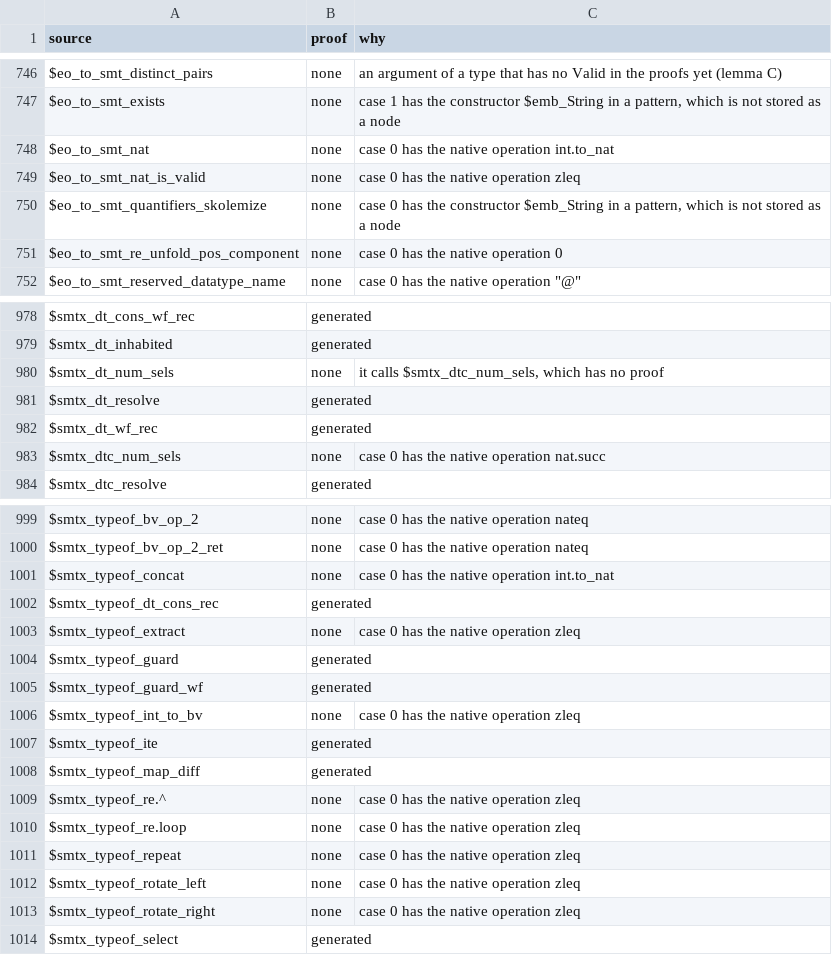
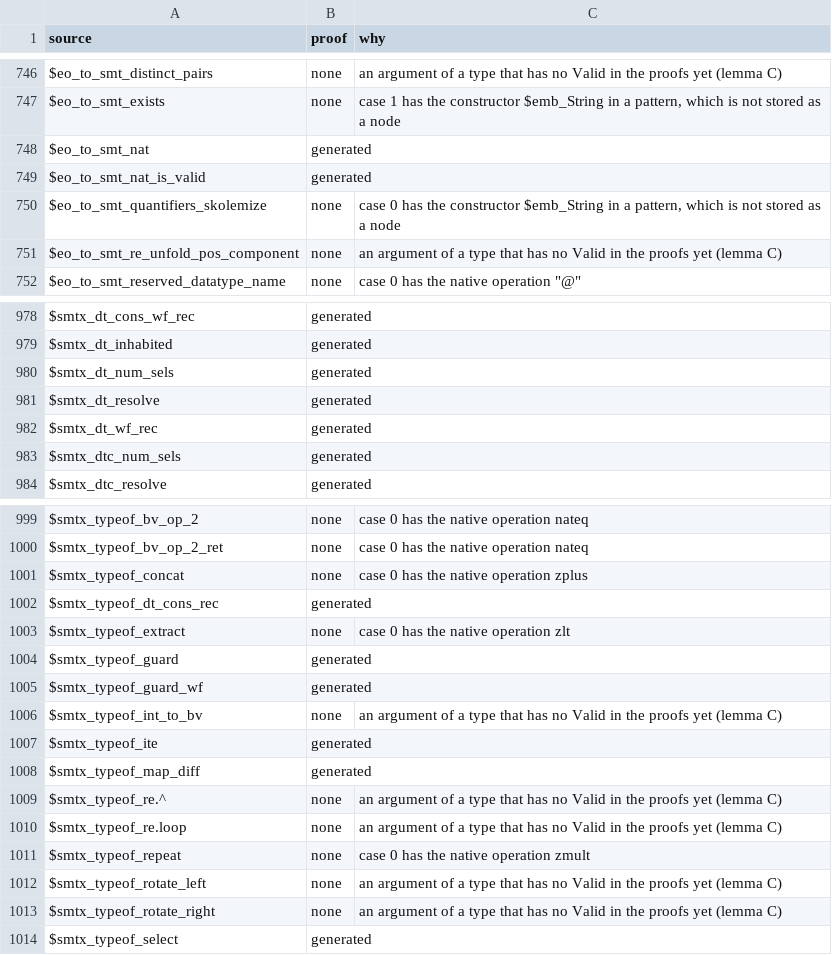
Before and after one commit to daniel-larraz/pathos, a TSV file: generated/cpc-checker/proofs.tsv, drawn as a sheet; only a part is shown, gaps mark what is left out; the diff covers the shown part only.

```diff
--- a/generated/cpc-checker/proofs.tsv
+++ b/generated/cpc-checker/proofs.tsv
@@ -747,6 +747,6 @@ $eo_to_smt_distinct_pairs	none	an argument of a type that has no Valid in the pr
 $eo_to_smt_exists	none	case 1 has the constructor $emb_String in a pattern, which is not stored as a node
-$eo_to_smt_nat	none	case 0 has the native operation int.to_nat
-$eo_to_smt_nat_is_valid	none	case 0 has the native operation zleq
+$eo_to_smt_nat	generated	
+$eo_to_smt_nat_is_valid	generated	
 $eo_to_smt_quantifiers_skolemize	none	case 0 has the constructor $emb_String in a pattern, which is not stored as a node
-$eo_to_smt_re_unfold_pos_component	none	case 0 has the native operation 0
+$eo_to_smt_re_unfold_pos_component	none	an argument of a type that has no Valid in the proofs yet (lemma C)
 $eo_to_smt_reserved_datatype_name	none	case 0 has the native operation "@"
@@ -979,6 +979,6 @@ $smtx_dt_cons_wf_rec	generated
 $smtx_dt_inhabited	generated	
-$smtx_dt_num_sels	none	it calls $smtx_dtc_num_sels, which has no proof
+$smtx_dt_num_sels	generated	
 $smtx_dt_resolve	generated	
 $smtx_dt_wf_rec	generated	
-$smtx_dtc_num_sels	none	case 0 has the native operation nat.succ
+$smtx_dtc_num_sels	generated	
 $smtx_dtc_resolve	generated	
@@ -1000,15 +1000,15 @@ $smtx_typeof_bv_op_2	none	case 0 has the native operation nateq
 $smtx_typeof_bv_op_2_ret	none	case 0 has the native operation nateq
-$smtx_typeof_concat	none	case 0 has the native operation int.to_nat
+$smtx_typeof_concat	none	case 0 has the native operation zplus
 $smtx_typeof_dt_cons_rec	generated	
-$smtx_typeof_extract	none	case 0 has the native operation zleq
+$smtx_typeof_extract	none	case 0 has the native operation zlt
 $smtx_typeof_guard	generated	
 $smtx_typeof_guard_wf	generated	
-$smtx_typeof_int_to_bv	none	case 0 has the native operation zleq
+$smtx_typeof_int_to_bv	none	an argument of a type that has no Valid in the proofs yet (lemma C)
 $smtx_typeof_ite	generated	
 $smtx_typeof_map_diff	generated	
-$smtx_typeof_re.^	none	case 0 has the native operation zleq
-$smtx_typeof_re.loop	none	case 0 has the native operation zleq
-$smtx_typeof_repeat	none	case 0 has the native operation zleq
-$smtx_typeof_rotate_left	none	case 0 has the native operation zleq
-$smtx_typeof_rotate_right	none	case 0 has the native operation zleq
+$smtx_typeof_re.^	none	an argument of a type that has no Valid in the proofs yet (lemma C)
+$smtx_typeof_re.loop	none	an argument of a type that has no Valid in the proofs yet (lemma C)
+$smtx_typeof_repeat	none	case 0 has the native operation zmult
+$smtx_typeof_rotate_left	none	an argument of a type that has no Valid in the proofs yet (lemma C)
+$smtx_typeof_rotate_right	none	an argument of a type that has no Valid in the proofs yet (lemma C)
 $smtx_typeof_select	generated	
```
Also changed, not shown: 4 edited cells elsewhere in this file, generated/cpcmini-checker/proofs.tsv, 10 other files.
